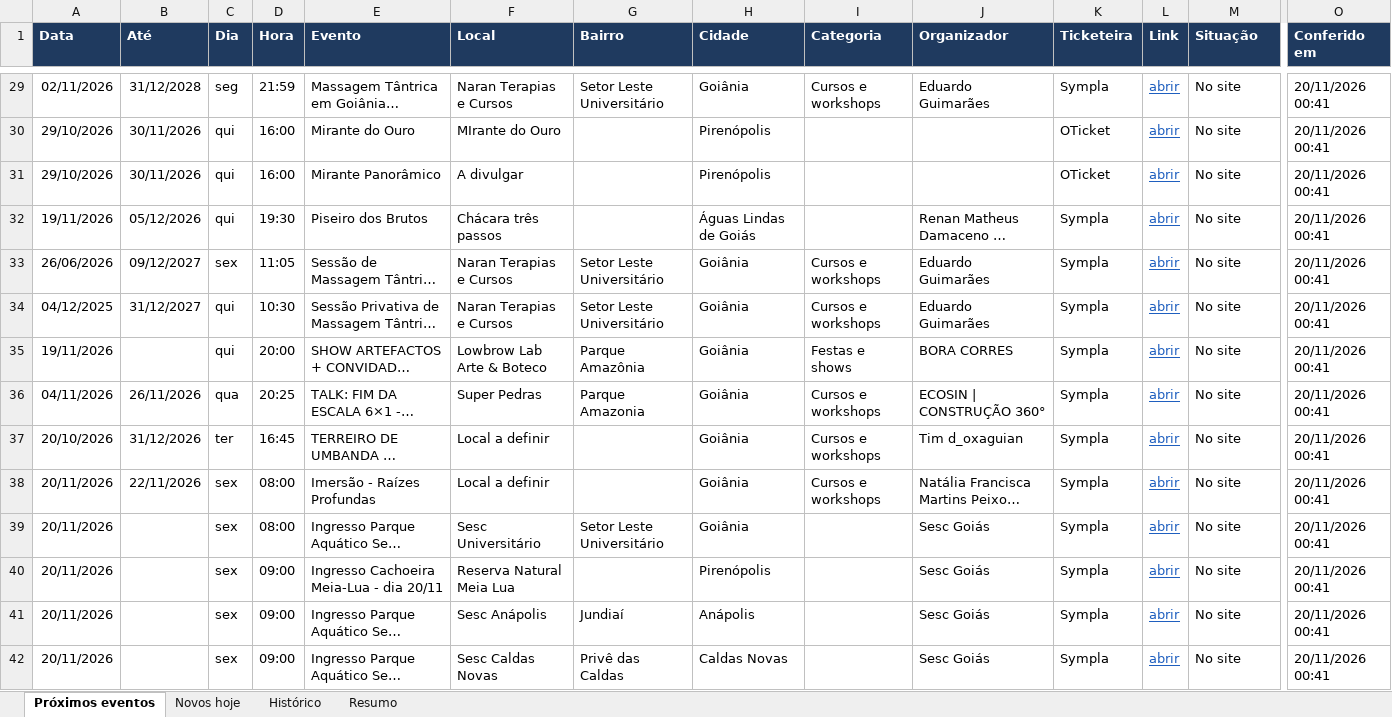
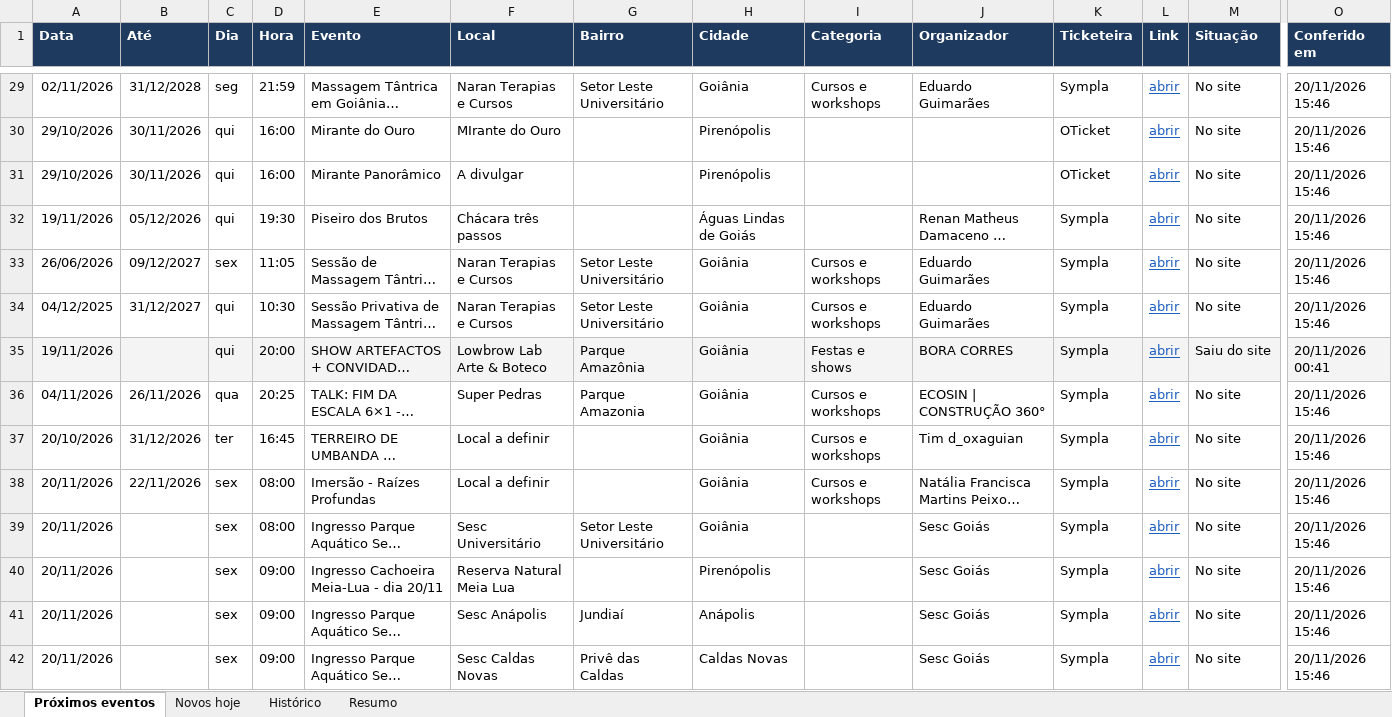
Before and after one commit to rodrigopcviana-lab/eventos-goias, an Excel workbook: saida/eventos_goias.xlsx, sheet Próximos eventos, drawn as a sheet; only a part is shown, gaps mark what is left out; long unchanged cells end in …; values as stored, in another font and other column widths than the file's, no borders; the diff covers the shown part only; the diff names each change by its address in the sheet, - before the commit and + after, or states it on an @@ line.

```diff
--- a/saida/eventos_goias.xlsx (sheet Próximos eventos)
+++ b/saida/eventos_goias.xlsx (sheet Próximos eventos)
-O29:O34 (Conferido em): 20/11/2026 00:41
+O29:O34 (Conferido em): 20/11/2026 15:46
-A35:O35 fill: none
+A35:O35 fill: #F4F4F4
-M35 (Situação): No site
+M35 (Situação): Saiu do site
-O36:O42 (Conferido em): 20/11/2026 00:41
+O36:O42 (Conferido em): 20/11/2026 15:46
```
Also changed, not shown: 510 edited cells and cell formats elsewhere in this sheet, sheet Histórico, sheet Novos hoje, sheet Resumo, 4 other files.
